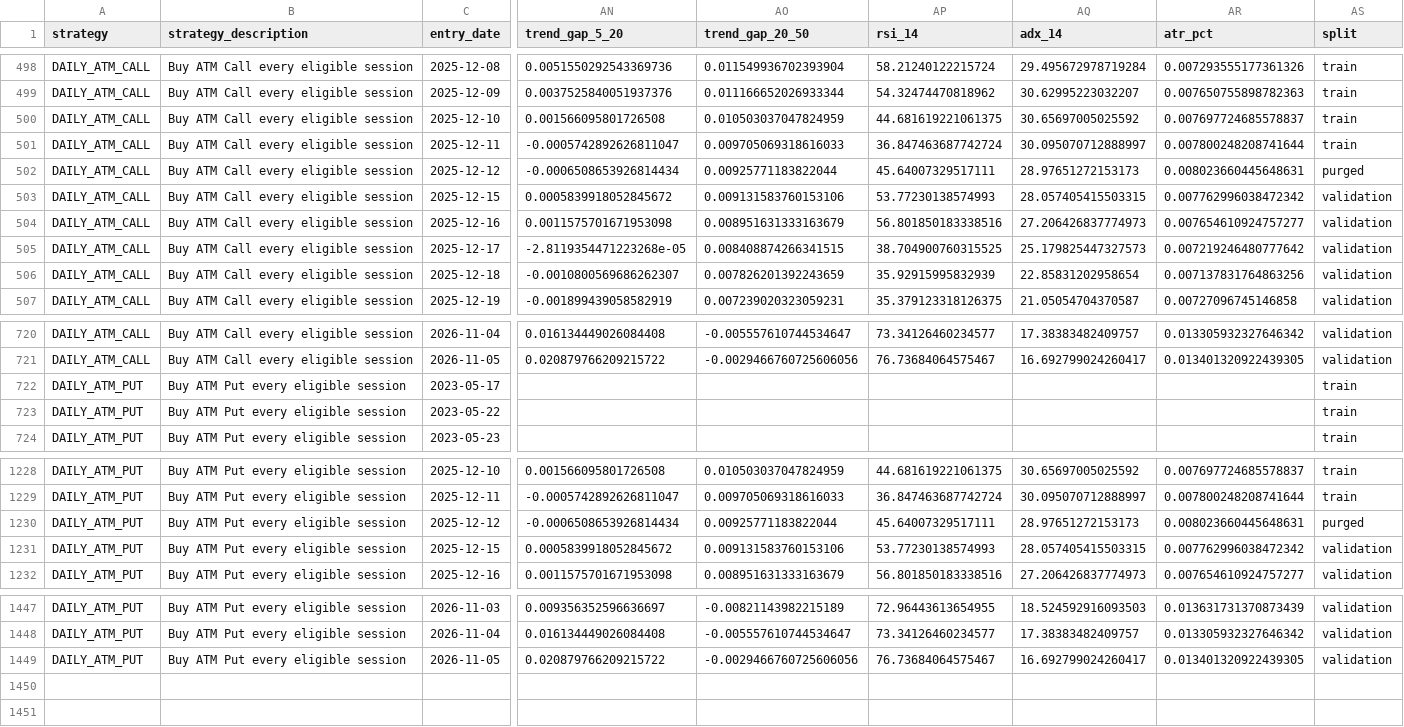
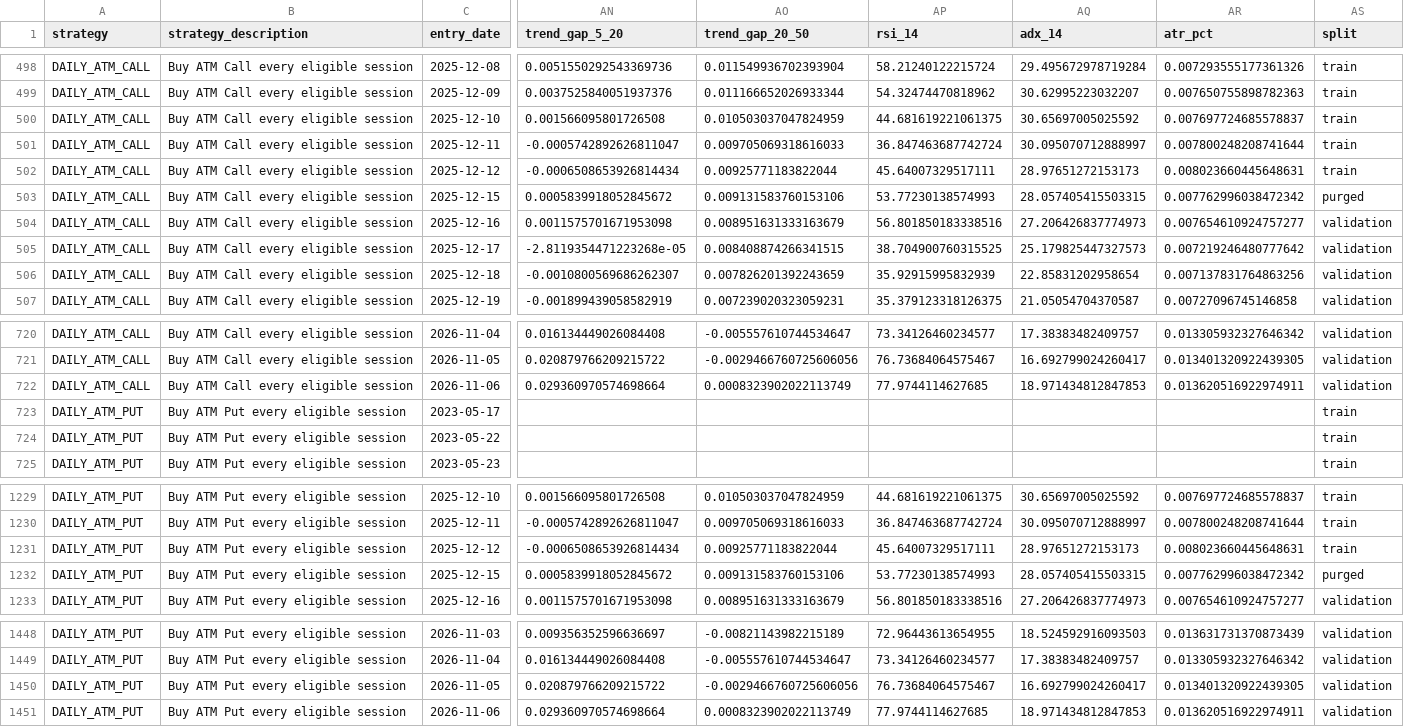
Before and after one commit to Harshithpatali/sensex-weekly-options-backtester, a CSV file: outputs/regime_research_joined.csv, drawn as a sheet; only a part is shown, gaps mark what is left out; addresses are those after the commit; rows hold the shown columns only; the diff names each change by its address in the sheet, - before the commit and + after, or states it on an @@ line.

```diff
--- a/outputs/regime_research_joined.csv
+++ b/outputs/regime_research_joined.csv
-AS502 (split): purged
+AS502 (split): train
-AS503 (split): validation
+AS503 (split): purged
+row 722: DAILY_ATM_CALL | Buy ATM Call every eligible session | 2026-11-06 | 0.029360970574698664 | 0.0008323902022113749 | 77.9744114627685 | 18.971434812847853 | 0.013620516922974911 | validation
-AS1231 (split): purged
+AS1231 (split): train
-AS1232 (split): validation
+AS1232 (split): purged
+row 1451: DAILY_ATM_PUT | Buy ATM Put every eligible session | 2026-11-06 | 0.029360970574698664 | 0.0008323902022113749 | 77.9744114627685 | 18.971434812847853 | 0.013620516922974911 | validation
```
Also changed, not shown: data/processed/index_refresh.csv, data/processed/sensex_index.csv, 30 other files.
